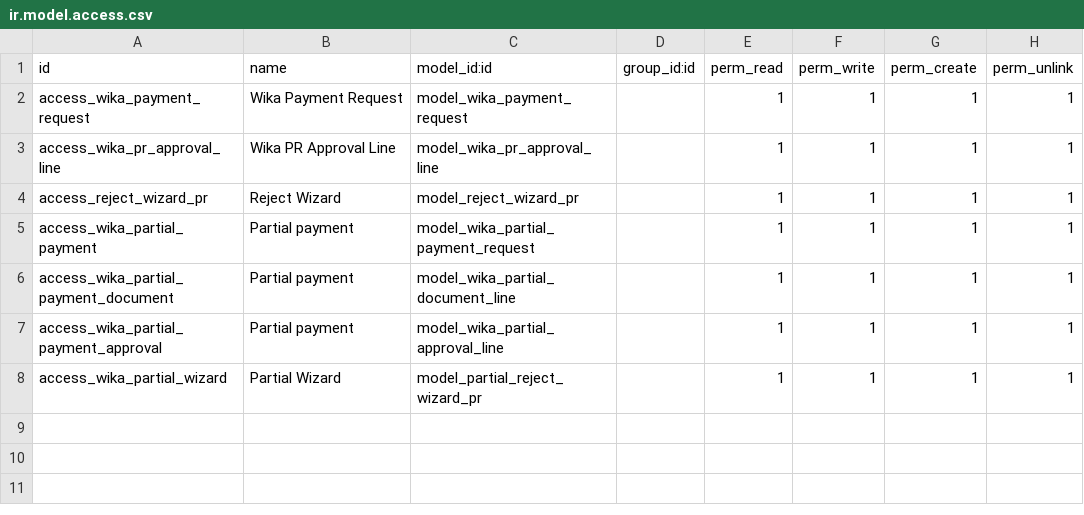
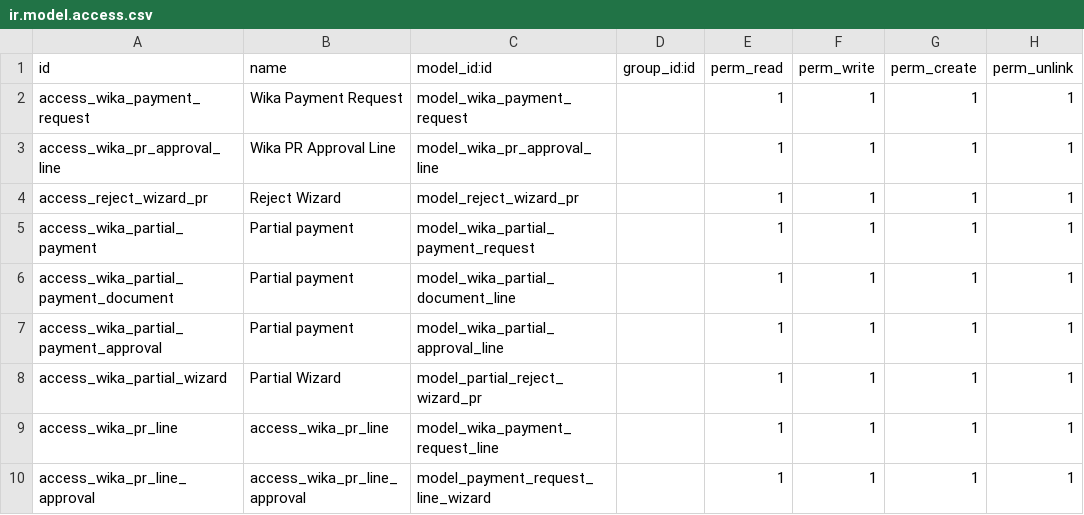
Before and after one commit to Firgy014/wika_digital_invoice, a CSV file: wika_payment_request/security/ir.model.access.csv, drawn as a sheet; the diff names each change by its address in the sheet, - before the commit and + after, or states it on an @@ line.

Commit message:
Payment Request and Invoice

```diff
--- a/wika_payment_request/security/ir.model.access.csv
+++ b/wika_payment_request/security/ir.model.access.csv
+row 9: access_wika_pr_line | access_wika_pr_line | model_wika_payment_request_line |  | 1 | 1 | 1 | 1
+row 10: access_wika_pr_line_approval | access_wika_pr_line_approval | model_payment_request_line_wizard |  | 1 | 1 | 1 | 1
```
Also changed, not shown: 14 other files.
